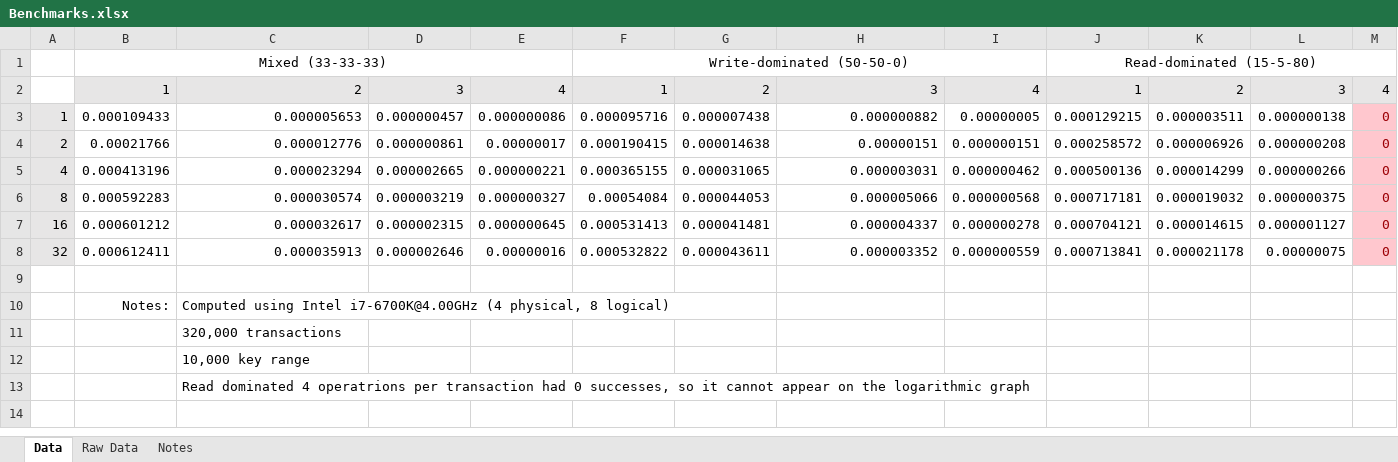
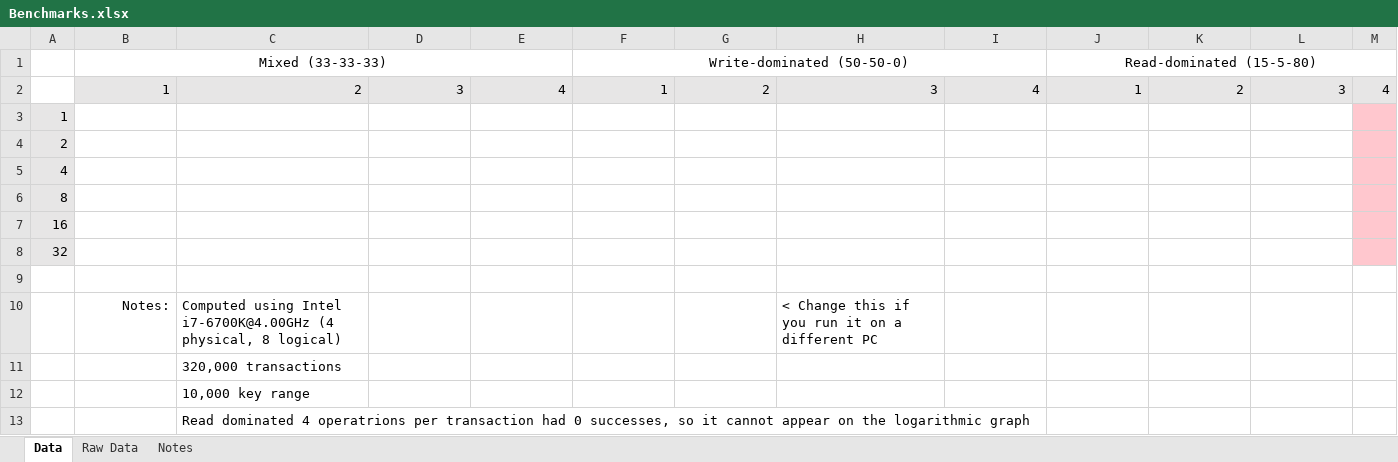
Before and after one commit to Czehr/COP4935, an Excel workbook: Assignments/Assignment3/Benchmarks.xlsx, sheet Data, drawn as a sheet; values as stored, in another font and other column widths than the file's, no borders; charts and pictures not drawn; removed rows and columns are numbered as before the commit, all else as after; the diff names each change by its address in the sheet, - before the commit and + after, or states it on an @@ line.

Commit message:
Corrected code as per Lance's bug findings. Wiped out old benchmarks as they were computed using the buggy implementation.

```diff
--- a/Assignments/Assignment3/Benchmarks.xlsx (sheet Data)
+++ b/Assignments/Assignment3/Benchmarks.xlsx (sheet Data)
-row 3: 1 | 0.000109433 | 0.000005653 | 0.000000457 | 0.000000086 | 0.000095716 | 0.000007438 | 0.000000882 | 0.00000005 | 0.000129215 | 0.000003511 | 0.000000138 | 0
-row 4: 2 | 0.00021766 | 0.000012776 | 0.000000861 | 0.00000017 | 0.000190415 | 0.000014638 | 0.00000151 | 0.000000151 | 0.000258572 | 0.000006926 | 0.000000208 | 0
-row 5: 4 | 0.000413196 | 0.000023294 | 0.000002665 | 0.000000221 | 0.000365155 | 0.000031065 | 0.000003031 | 0.000000462 | 0.000500136 | 0.000014299 | 0.000000266 | 0
-row 6: 8 | 0.000592283 | 0.000030574 | 0.000003219 | 0.000000327 | 0.00054084 | 0.000044053 | 0.000005066 | 0.000000568 | 0.000717181 | 0.000019032 | 0.000000375 | 0
-row 7: 16 | 0.000601212 | 0.000032617 | 0.000002315 | 0.000000645 | 0.000531413 | 0.000041481 | 0.000004337 | 0.000000278 | 0.000704121 | 0.000014615 | 0.000001127 | 0
-row 8: 32 | 0.000612411 | 0.000035913 | 0.000002646 | 0.00000016 | 0.000532822 | 0.000043611 | 0.000003352 | 0.000000559 | 0.000713841 | 0.000021178 | 0.00000075 | 0
+row 3: 1
+row 4: 2
+row 5: 4
+row 6: 8
+row 7: 16
+row 8: 32
-H10: (empty)
+H10: < Change this if you run it on a different PC
```
Also changed, not shown: charts or pictures, 3 other files.
